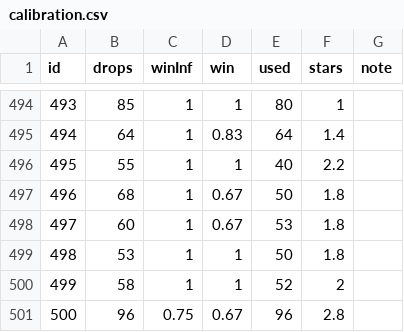
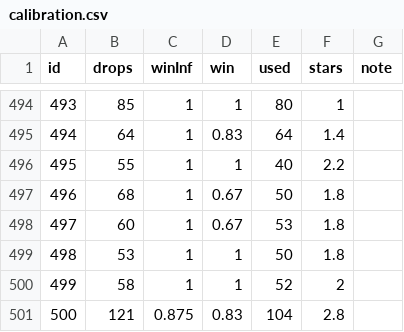
Before and after one commit to jaydee7105/GAME, a CSV file: tools/out/calibration.csv, drawn as a sheet; only a part is shown, gaps mark what is left out.

```diff
--- a/tools/out/calibration.csv
+++ b/tools/out/calibration.csv
@@ -500,2 +500,2 @@ id,drops,winInf,win,used,stars,note
 499,58,1,1,52,2,
-500,96,0.75,0.67,96,2.8,
+500,121,0.875,0.83,104,2.8,
```
Also changed, not shown: 9 other files.
